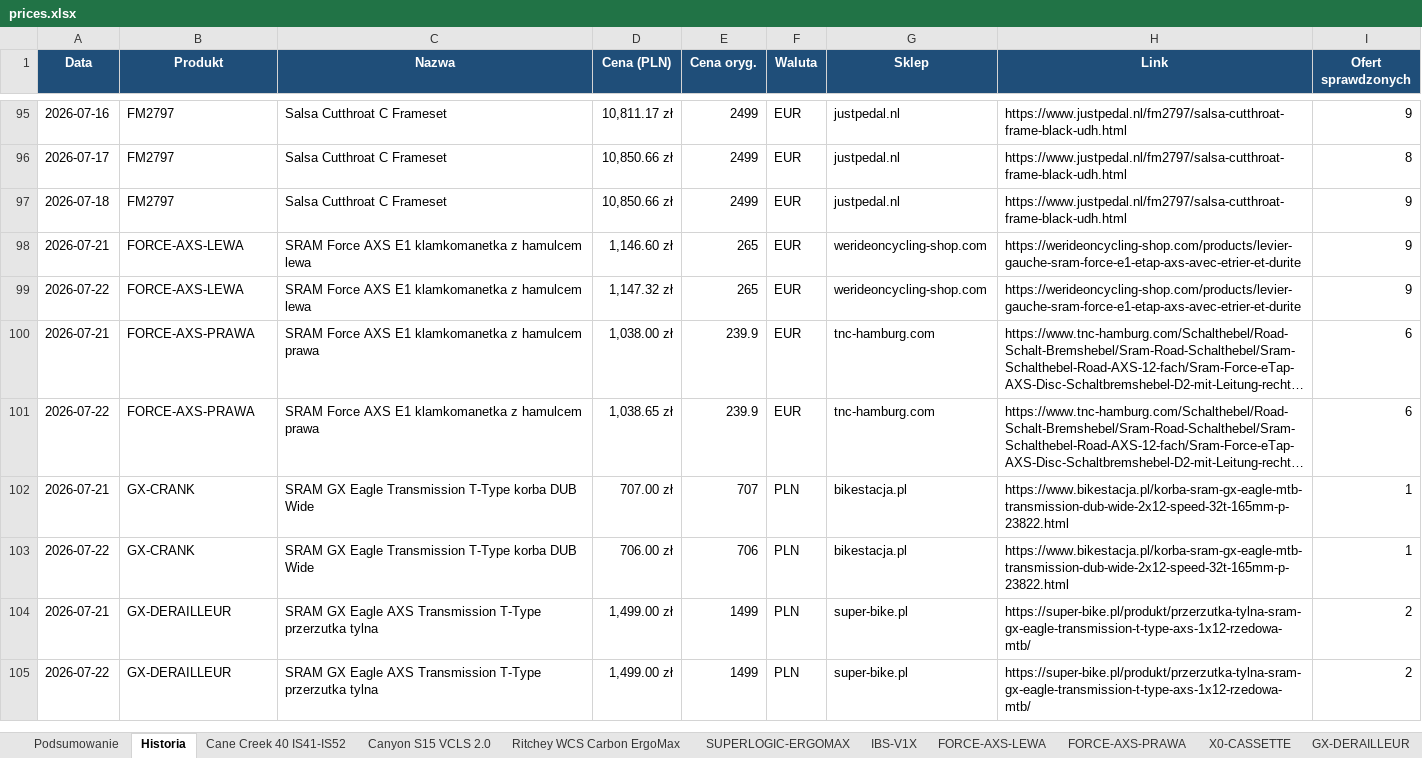
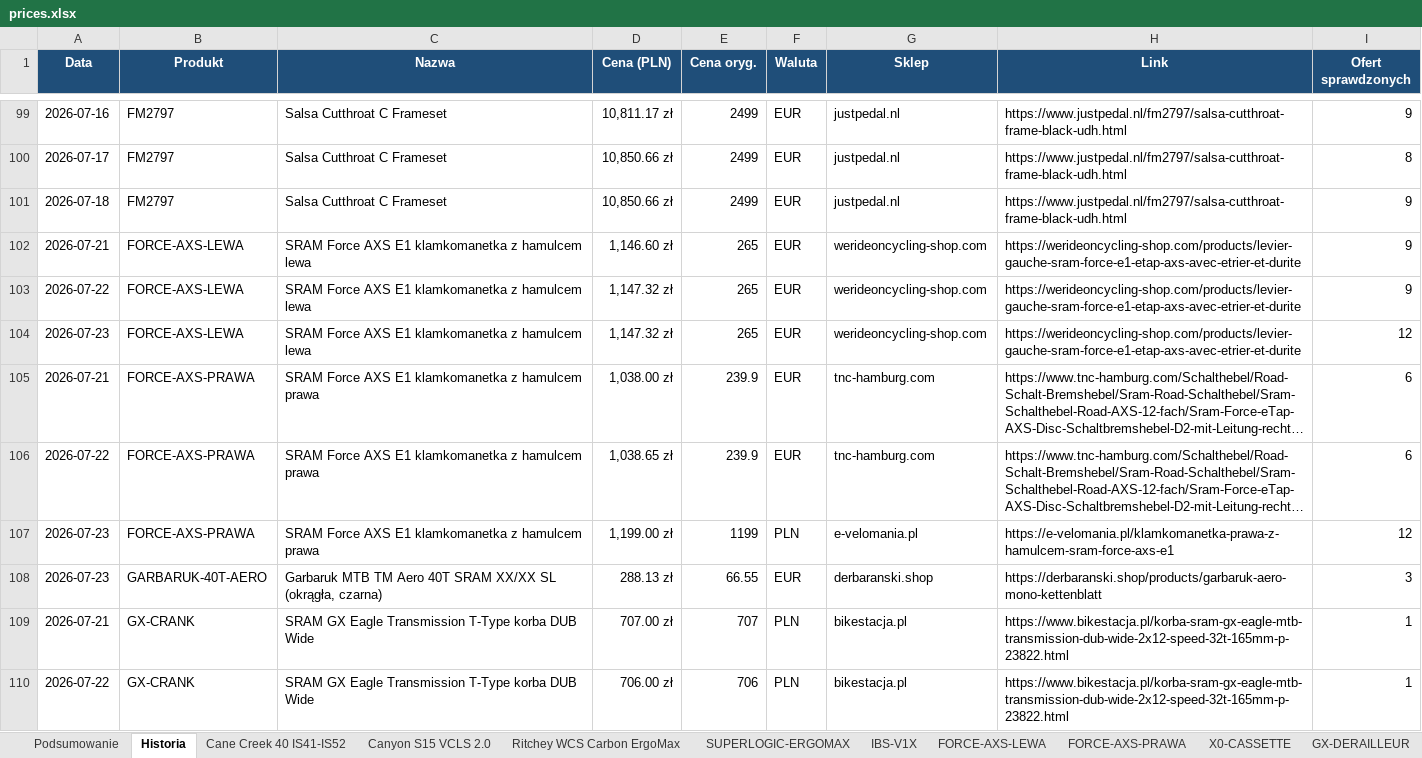
Before and after one commit to Wotjek/PriceChecker, an Excel workbook: output/prices.xlsx, sheet Historia, drawn as a sheet; only a part is shown, gaps mark what is left out; the shorter side is filled out with more unchanged rows; long unchanged cells end in …; values as stored, in another font and other column widths than the file's, no borders; the diff covers the shown part only; the diff names each change by its address in the sheet, - before the commit and + after, or states it on an @@ line.

```diff
--- a/output/prices.xlsx (sheet Historia)
+++ b/output/prices.xlsx (sheet Historia)
+row 104: 2026-07-23 | FORCE-AXS-LEWA | SRAM Force AXS E1 klamkomanetka z hamulcem lewa | 1,147.32 zł | 265 | EUR | werideoncycling-shop.com | https://werideoncycling-shop.com/products/levier-gauche-sram-force-e1-etap-axs-avec-etrier-et-durite | 12
+row 107: 2026-07-23 | FORCE-AXS-PRAWA | SRAM Force AXS E1 klamkomanetka z hamulcem prawa | 1,199.00 zł | 1199 | PLN | e-velomania.pl | https://e-velomania.pl/klamkomanetka-prawa-z-hamulcem-sram-force-axs-e1 | 12
+row 108: 2026-07-23 | GARBARUK-40T-AERO | Garbaruk MTB TM Aero 40T SRAM XX/XX SL (okrągła, czarna) | 288.13 zł | 66.55 | EUR | derbaranski.shop | https://derbaranski.shop/products/garbaruk-aero-mono-kettenblatt | 3
```
Also changed, not shown: 17 added rows elsewhere in this sheet, sheet Podsumowanie, sheet XX-SL-POWERMETER, sheet GARBARUK-40T-AERO, sheet SID-SELECT-PLUS, sheet Canyon S15 VCLS 2.0, sheet PRO-DISCOVER-AERO-42, 15 more sheets, charts or pictures, 8 other files.
